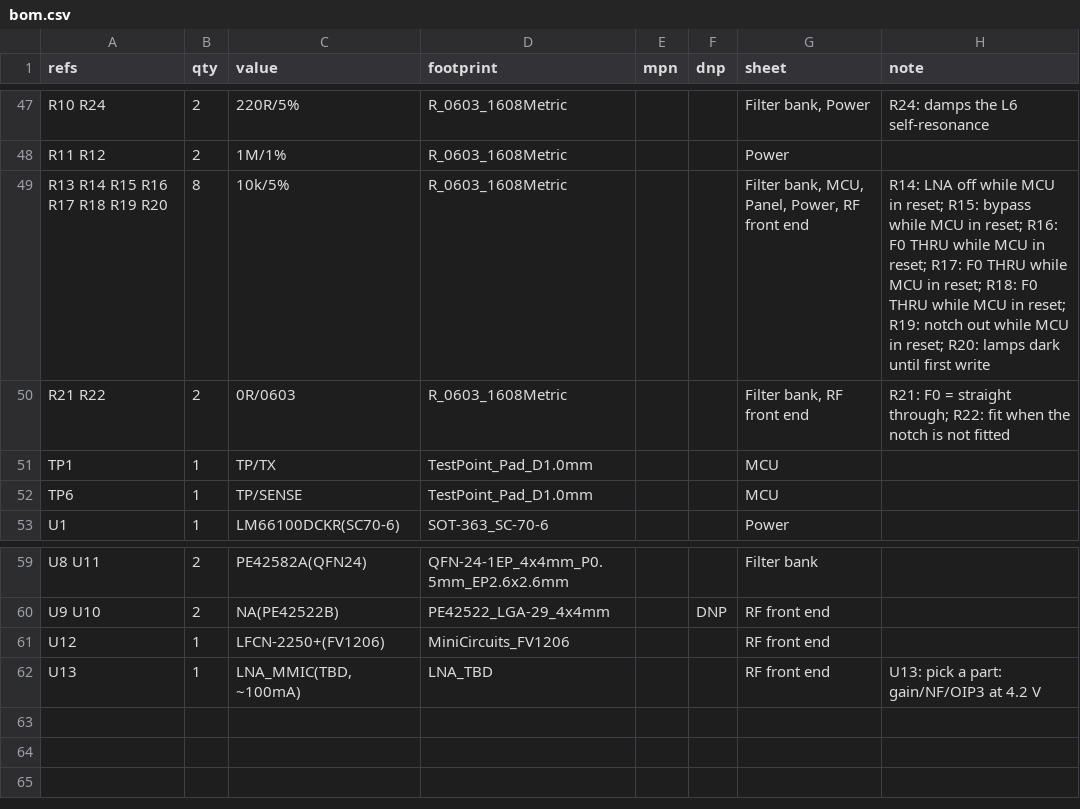
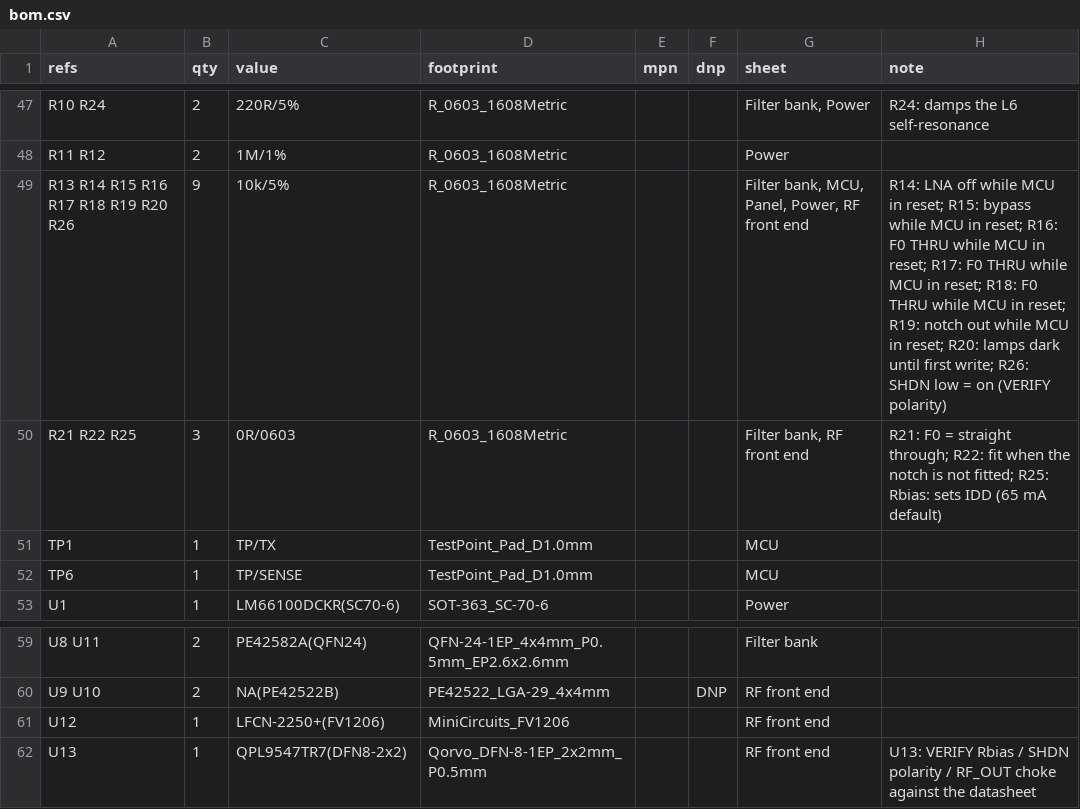
Before and after one commit to z2labs/coaxolotl, a CSV file: hardware/bom.csv, drawn as a sheet; only a part is shown, gaps mark what is left out.

```diff
--- a/hardware/bom.csv
+++ b/hardware/bom.csv
@@ -48,4 +48,4 @@ R10 R24,2,220R/5%,R_0603_1608Metric,,,"Filter bank, Power",R24: damps the L6 sel
 R11 R12,2,1M/1%,R_0603_1608Metric,,,Power,
-R13 R14 R15 R16 R17 R18 R19 R20,8,10k/5%,R_0603_1608Metric,,,"Filter bank, MCU, Panel, Power, RF front end",R14: LNA off while MCU in reset; R15: bypass while MCU in reset; R16: F0 THRU while MCU in reset; R17: F0 THRU while MCU in reset; R18: F0 THRU while MCU in reset; R19: notch out while MCU in reset; R20: lamps dark until first write
-R21 R22,2,0R/0603,R_0603_1608Metric,,,"Filter bank, RF front end",R21: F0 = straight through; R22: fit when the notch is not fitted
+R13 R14 R15 R16 R17 R18 R19 R20 R26,9,10k/5%,R_0603_1608Metric,,,"Filter bank, MCU, Panel, Power, RF front end",R14: LNA off while MCU in reset; R15: bypass while MCU in reset; R16: F0 THRU while MCU in reset; R17: F0 THRU while MCU in reset; R18: F0 THRU while MCU in reset; R19: notch out while MCU in reset; R20: lamps dark until first write; R26: SHDN low = on (VERIFY polarity)
+R21 R22 R25,3,0R/0603,R_0603_1608Metric,,,"Filter bank, RF front end",R21: F0 = straight through; R22: fit when the notch is not fitted; R25: Rbias: sets IDD (65 mA default)
 TP1,1,TP/TX,TestPoint_Pad_D1.0mm,,,MCU,
@@ -61,2 +61,2 @@ U9 U10,2,NA(PE42522B),PE42522_LGA-29_4x4mm,,DNP,RF front end,
 U12,1,LFCN-2250+(FV1206),MiniCircuits_FV1206,,,RF front end,
-U13,1,"LNA_MMIC(TBD,~100mA)",LNA_TBD,,,RF front end,U13: pick a part: gain/NF/OIP3 at 4.2 V
+U13,1,QPL9547TR7(DFN8-2x2),Qorvo_DFN-8-1EP_2x2mm_P0.5mm,,,RF front end,U13: VERIFY Rbias / SHDN polarity / RF_OUT choke against the datasheet
```
Also changed, not shown: 14 other files.
